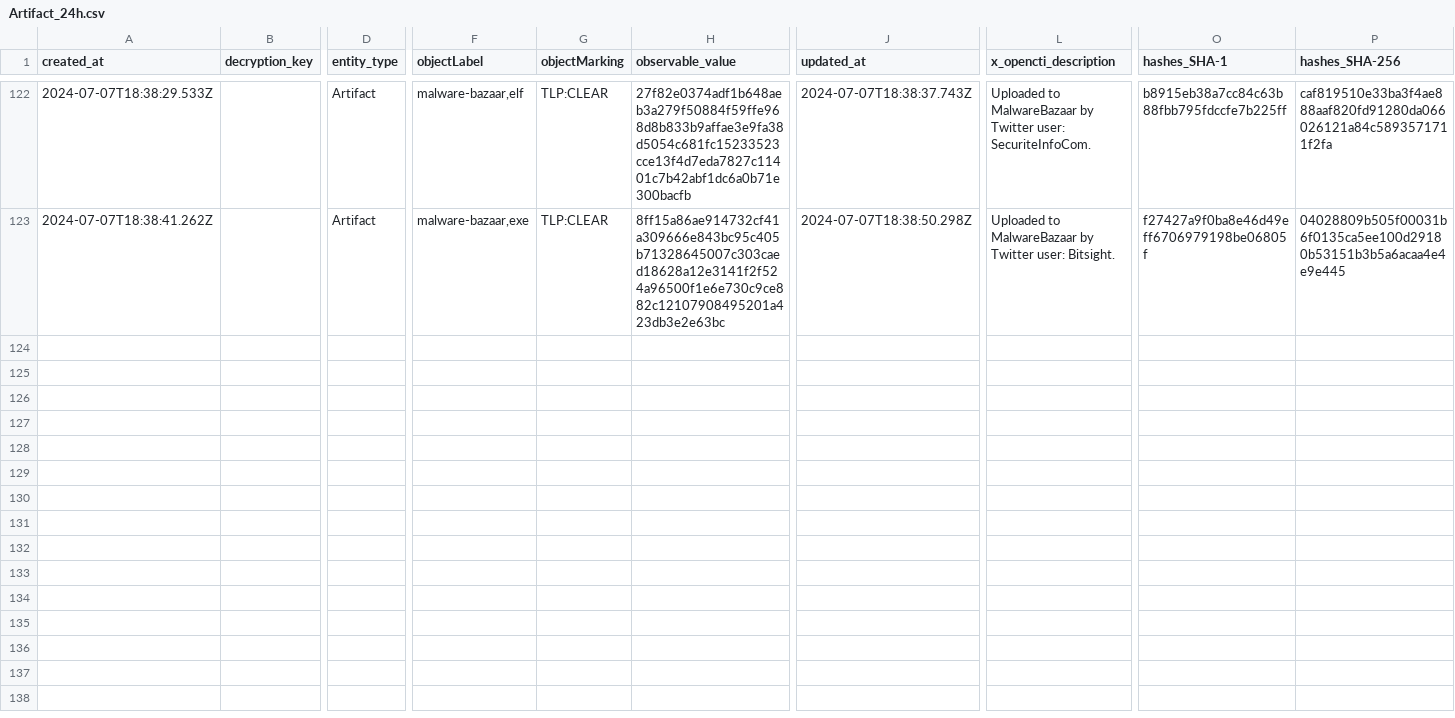
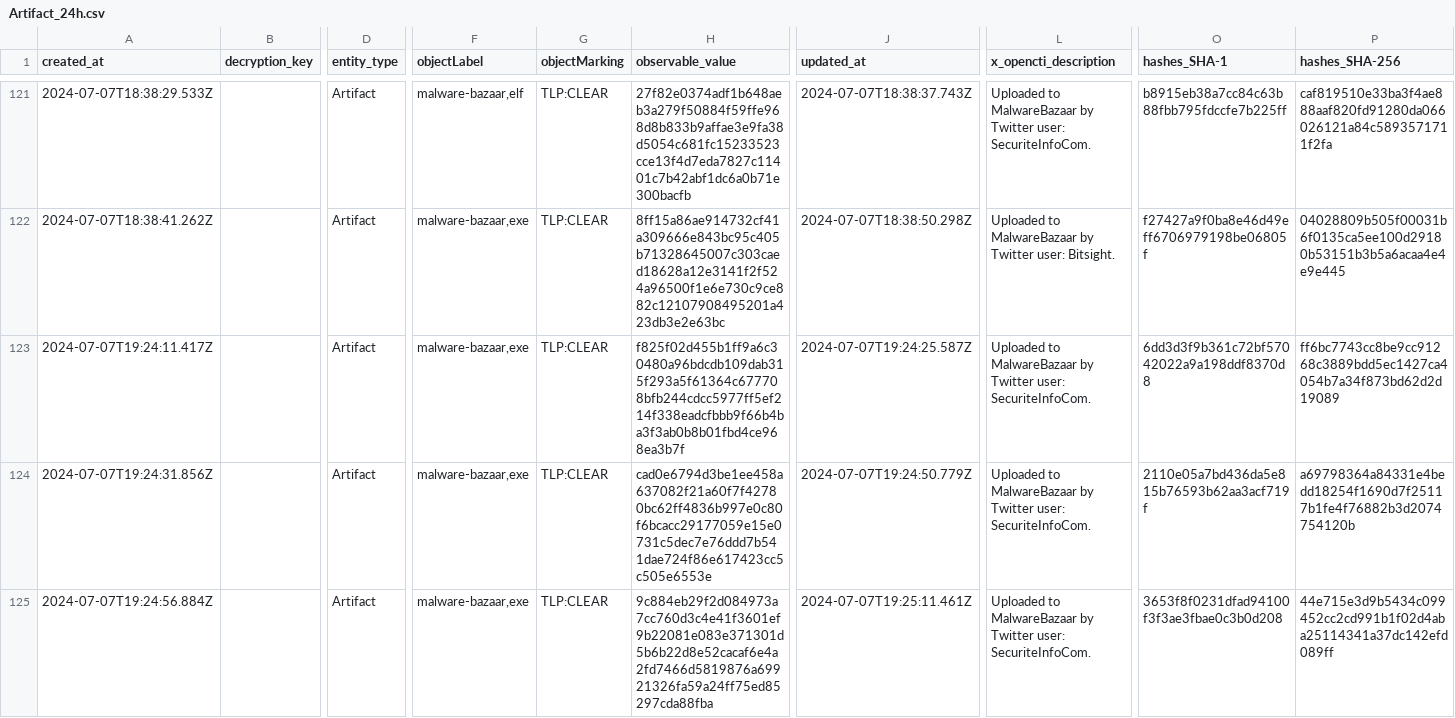
Before and after one commit to WildDogOne/CTI, a CSV file: Artifact_24h.csv, drawn as a sheet; only a part is shown, gaps mark what is left out; rows hold the shown columns only; the diff covers the shown part only; the diff names each change by its address in the sheet, - before the commit and + after, or states it on an @@ line.

Commit message:
Update Artifact_24h

```diff
--- a/Artifact_24h.csv
+++ b/Artifact_24h.csv
+row 123: 2024-07-07T19:24:11.417Z |  | Artifact | malware-bazaar,exe | TLP:CLEAR | f825f02d455b1ff9a6c30480a96bdcdb109dab315f293a5f61364c677708bfb244cdcc5977ff5ef214f338eadcfbbb9f66b4ba3f3ab0b8b01fbd4ce968ea3b7f | 2024-07-07T19:24:25.587Z | Uploaded to MalwareBazaar by Twitter user: SecuriteInfoCom. | 6dd3d3f9b361c72bf57042022a9a198ddf8370d8 | ff6bc7743cc8be9cc91268c3889bdd5ec1427ca4054b7a34f873bd62d2d19089
+row 124: 2024-07-07T19:24:31.856Z |  | Artifact | malware-bazaar,exe | TLP:CLEAR | cad0e6794d3be1ee458a637082f21a60f7f42780bc62ff4836b997e0c80f6bcacc29177059e15e0731c5dec7e76ddd7b541dae724f86e617423cc5c505e6553e | 2024-07-07T19:24:50.779Z | Uploaded to MalwareBazaar by Twitter user: SecuriteInfoCom. | 2110e05a7bd436da5e815b76593b62aa3acf719f | a69798364a84331e4bedd18254f1690d7f25117b1fe4f76882b3d2074754120b
+row 125: 2024-07-07T19:24:56.884Z |  | Artifact | malware-bazaar,exe | TLP:CLEAR | 9c884eb29f2d084973a7cc760d3c4e41f3601ef9b22081e083e371301d5b6b22d8e52cacaf6e4a2fd7466d5819876a69921326fa59a24ff75ed85297cda88fba | 2024-07-07T19:25:11.461Z | Uploaded to MalwareBazaar by Twitter user: SecuriteInfoCom. | 3653f8f0231dfad94100f3f3ae3fbae0c3b0d208 | 44e715e3d9b5434c099452cc2cd991b1f02d4aba25114341a37dc142efd089ff
```
Also changed, not shown: 3 added rows and 1 removed row elsewhere in this file, 1 other file.
